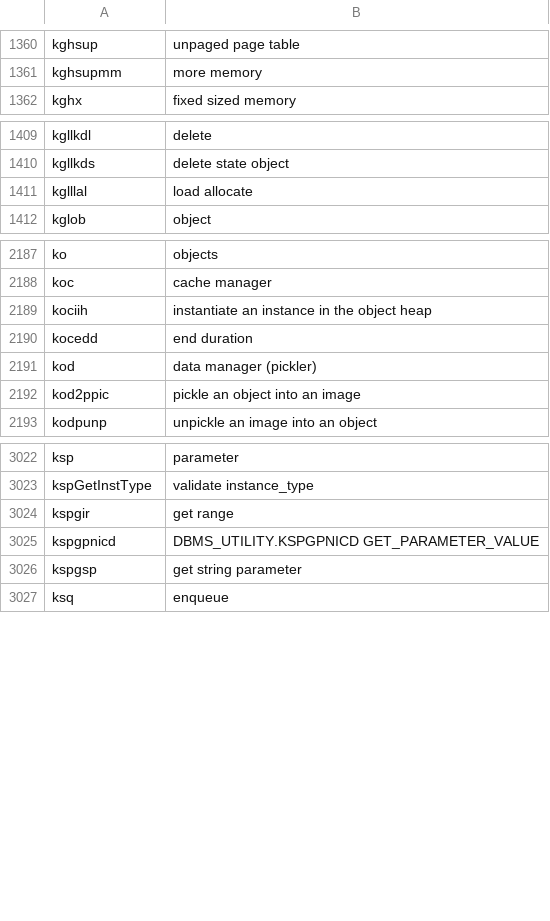
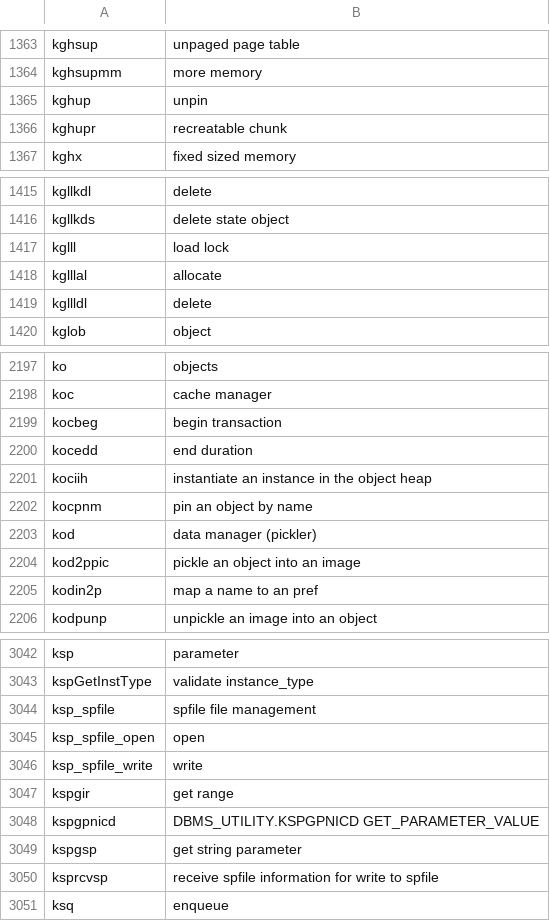
Before and after one commit to skoehler-soocs/ora_db_func_anno, a CSV file: functions.csv, drawn as a sheet; only a part is shown, gaps mark what is left out; the diff covers the shown part only.

Commit message:
various functions

```diff
--- a/functions.csv
+++ b/functions.csv
@@ -1361,2 +1364,4 @@ kghsup|unpaged page table
 kghsupmm|more memory
+kghup|unpin
+kghupr|recreatable chunk
 kghx|fixed sized memory
@@ -1410,3 +1416,5 @@ kgllkdl|delete
 kgllkds|delete state object
-kglllal|load allocate
+kglll|load lock
+kglllal|allocate
+kgllldl|delete
 kglob|object
@@ -2188,6 +2198,9 @@ ko|objects
 koc|cache manager
-kociih|instantiate an instance in the object heap
+kocbeg|begin transaction
 kocedd|end duration
+kociih|instantiate an instance in the object heap
+kocpnm|pin an object by name
 kod|data manager (pickler)
 kod2ppic|pickle an object into an image
+kodin2p|map a name to an pref
 kodpunp|unpickle an image into an object
@@ -3023,2 +3043,5 @@ ksp|parameter
 kspGetInstType|validate instance_type
+ksp_spfile|spfile file management
+ksp_spfile_open|open
+ksp_spfile_write|write
 kspgir|get range
@@ -3026,2 +3049,3 @@ kspgpnicd|DBMS_UTILITY.KSPGPNICD GET_PARAMETER_VALUE
 kspgsp|get string parameter
+ksprcvsp|receive spfile information for write to spfile
 ksq|enqueue
```
Also changed, not shown: 18 added rows elsewhere in this file.
